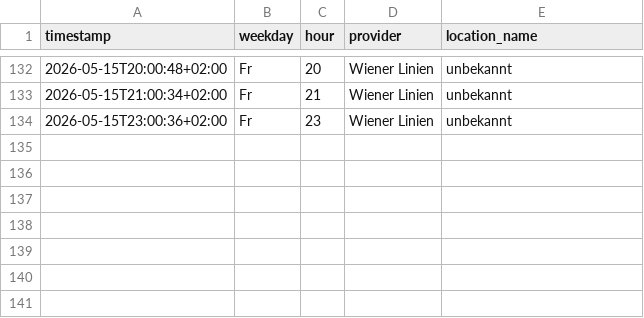
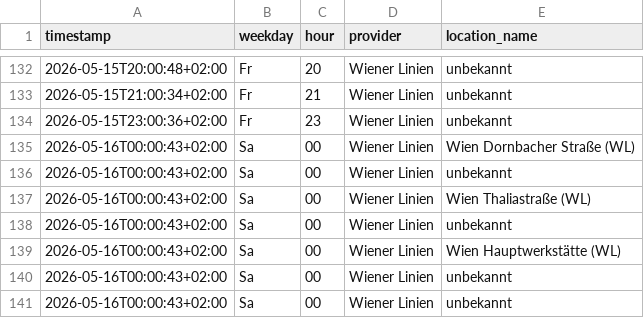
Before and after one commit to Origamihase/wien-oepnv, a CSV file: data/stats/stoerungen_2026.csv, drawn as a sheet; only a part is shown, gaps mark what is left out; the diff names each change by its address in the sheet, - before the commit and + after, or states it on an @@ line.

```diff
--- a/data/stats/stoerungen_2026.csv
+++ b/data/stats/stoerungen_2026.csv
+row 135: 2026-05-16T00:00:43+02:00 | Sa | 00 | Wiener Linien | Wien Dornbacher Straße (WL)
+row 136: 2026-05-16T00:00:43+02:00 | Sa | 00 | Wiener Linien | unbekannt
+row 137: 2026-05-16T00:00:43+02:00 | Sa | 00 | Wiener Linien | Wien Thaliastraße (WL)
+row 138: 2026-05-16T00:00:43+02:00 | Sa | 00 | Wiener Linien | unbekannt
+row 139: 2026-05-16T00:00:43+02:00 | Sa | 00 | Wiener Linien | Wien Hauptwerkstätte (WL)
+row 140: 2026-05-16T00:00:43+02:00 | Sa | 00 | Wiener Linien | unbekannt
+row 141: 2026-05-16T00:00:43+02:00 | Sa | 00 | Wiener Linien | unbekannt
```
Also changed, not shown: 9 other files.
